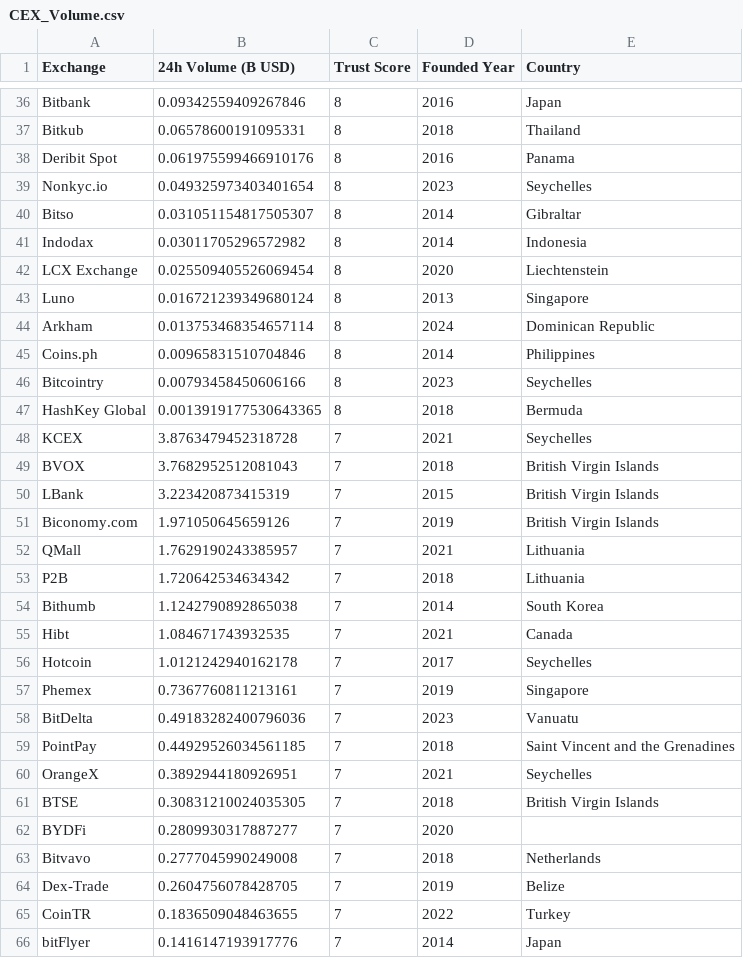
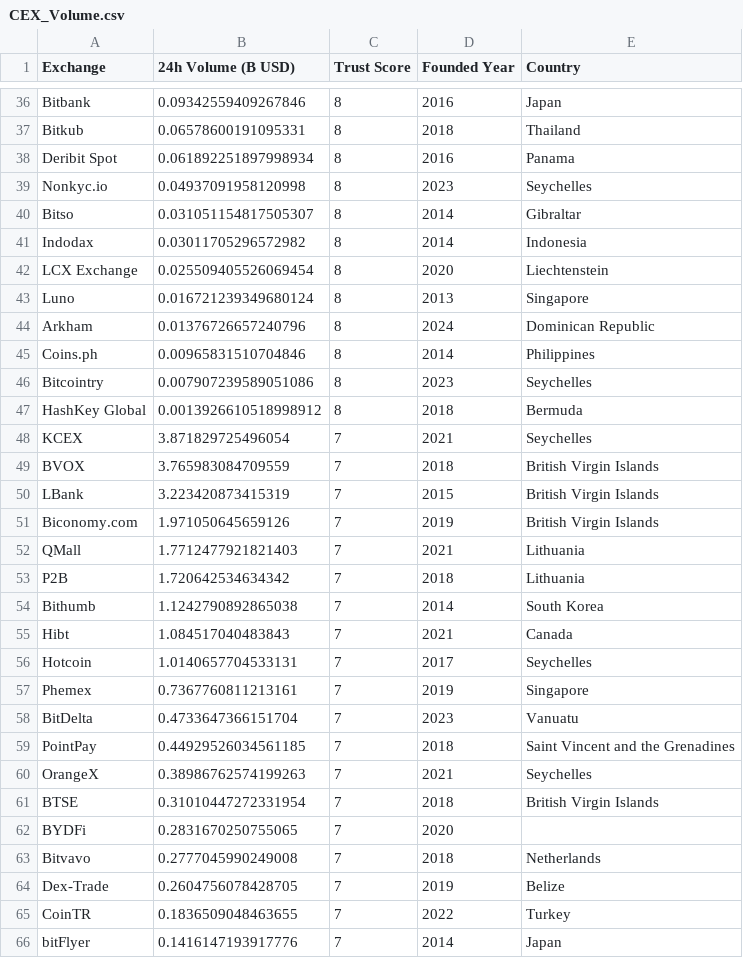
Before and after one commit to Fedric-Reform/MarketDataResearch, a CSV file: CEX_Volume.csv, drawn as a sheet; only a part is shown, gaps mark what is left out; the diff covers the shown part only.

```diff
--- a/CEX_Volume.csv
+++ b/CEX_Volume.csv
@@ -37,4 +37,4 @@ Bitbank,0.09342559409267846,8,2016,Japan
 Bitkub,0.06578600191095331,8,2018,Thailand
-Deribit Spot,0.061975599466910176,8,2016,Panama
-Nonkyc.io,0.049325973403401654,8,2023,Seychelles
+Deribit Spot,0.061892251897998934,8,2016,Panama
+Nonkyc.io,0.04937091958120998,8,2023,Seychelles
 Bitso,0.031051154817505307,8,2014,Gibraltar
@@ -43,21 +43,21 @@ LCX Exchange,0.025509405526069454,8,2020,Liechtenstein
 Luno,0.016721239349680124,8,2013,Singapore
-Arkham,0.013753468354657114,8,2024,Dominican Republic
+Arkham,0.01376726657240796,8,2024,Dominican Republic
 Coins.ph,0.00965831510704846,8,2014,Philippines
-Bitcointry,0.00793458450606166,8,2023,Seychelles
-HashKey Global,0.0013919177530643365,8,2018,Bermuda
-KCEX,3.8763479452318728,7,2021,Seychelles
-BVOX,3.7682952512081043,7,2018,British Virgin Islands
+Bitcointry,0.007907239589051086,8,2023,Seychelles
+HashKey Global,0.0013926610518998912,8,2018,Bermuda
+KCEX,3.871829725496054,7,2021,Seychelles
+BVOX,3.765983084709559,7,2018,British Virgin Islands
 LBank,3.223420873415319,7,2015,British Virgin Islands
 Biconomy.com,1.971050645659126,7,2019,British Virgin Islands
-QMall,1.7629190243385957,7,2021,Lithuania
+QMall,1.7712477921821403,7,2021,Lithuania
 P2B,1.720642534634342,7,2018,Lithuania
 Bithumb,1.1242790892865038,7,2014,South Korea
-Hibt,1.084671743932535,7,2021,Canada
-Hotcoin,1.0121242940162178,7,2017,Seychelles
+Hibt,1.084517040483843,7,2021,Canada
+Hotcoin,1.0140657704533131,7,2017,Seychelles
 Phemex,0.7367760811213161,7,2019,Singapore
-BitDelta,0.49183282400796036,7,2023,Vanuatu
+BitDelta,0.4733647366151704,7,2023,Vanuatu
 PointPay,0.44929526034561185,7,2018,Saint Vincent and the Grenadines
-OrangeX,0.3892944180926951,7,2021,Seychelles
-BTSE,0.30831210024035305,7,2018,British Virgin Islands
-BYDFi,0.2809930317887277,7,2020,
+OrangeX,0.38986762574199263,7,2021,Seychelles
+BTSE,0.31010447272331954,7,2018,British Virgin Islands
+BYDFi,0.2831670250755065,7,2020,
 Bitvavo,0.2777045990249008,7,2018,Netherlands
```
Also changed, not shown: 24 edited cells elsewhere in this file, BTC_priceindicators.csv, ETH_priceindicators.csv.
